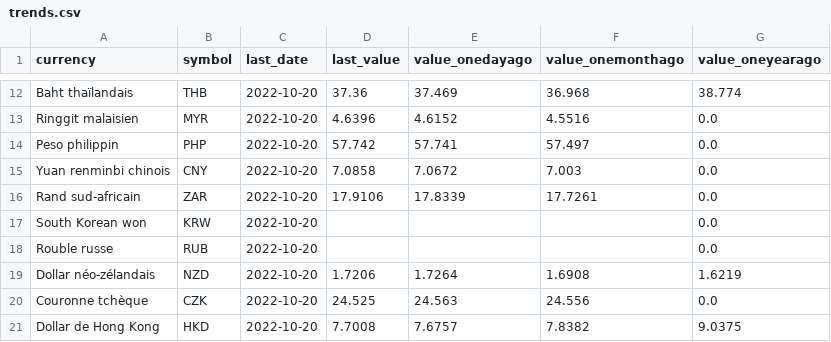
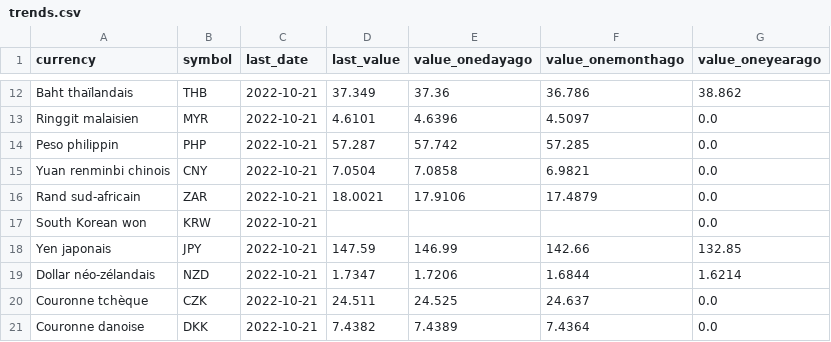
Before and after one commit to AntoineDumestre/Exchange-rates, a CSV file: trends.csv, drawn as a sheet; only a part is shown, gaps mark what is left out; removed rows and columns are numbered as before the commit, all else as after; the diff covers the shown part only; the diff names each change by its address in the sheet, - before the commit and + after, or states it on an @@ line.

```diff
--- a/trends.csv
+++ b/trends.csv
-C12:C17 (last_date): 2022-10-20
+C12:C17 (last_date): 2022-10-21
-D12 (last_value): 37.36
+D12 (last_value): 37.349
-E12 (value_onedayago): 37.469
+E12 (value_onedayago): 37.36
-F12 (value_onemonthago): 36.968
+F12 (value_onemonthago): 36.786
-G12 (value_oneyearago): 38.774
+G12 (value_oneyearago): 38.862
-D13 (last_value): 4.6396
+D13 (last_value): 4.6101
-E13 (value_onedayago): 4.6152
+E13 (value_onedayago): 4.6396
-F13 (value_onemonthago): 4.5516
+F13 (value_onemonthago): 4.5097
-D14 (last_value): 57.742
+D14 (last_value): 57.287
-E14 (value_onedayago): 57.741
+E14 (value_onedayago): 57.742
-F14 (value_onemonthago): 57.497
+F14 (value_onemonthago): 57.285
-D15 (last_value): 7.0858
+D15 (last_value): 7.0504
-E15 (value_onedayago): 7.0672
+E15 (value_onedayago): 7.0858
-F15 (value_onemonthago): 7.003
+F15 (value_onemonthago): 6.9821
-D16 (last_value): 17.9106
+D16 (last_value): 18.0021
-E16 (value_onedayago): 17.8339
+E16 (value_onedayago): 17.9106
-F16 (value_onemonthago): 17.7261
+F16 (value_onemonthago): 17.4879
-row 18: Rouble russe | RUB | 2022-10-20 |  |  |  | 0.0
+row 18: Yen japonais | JPY | 2022-10-21 | 147.59 | 146.99 | 142.66 | 132.85
-C19:C20 (last_date): 2022-10-20
+C19:C20 (last_date): 2022-10-21
-D19 (last_value): 1.7206
+D19 (last_value): 1.7347
-E19 (value_onedayago): 1.7264
+E19 (value_onedayago): 1.7206
-F19 (value_onemonthago): 1.6908
+F19 (value_onemonthago): 1.6844
-G19 (value_oneyearago): 1.6219
+G19 (value_oneyearago): 1.6214
-D20 (last_value): 24.525
+D20 (last_value): 24.511
-E20 (value_onedayago): 24.563
+E20 (value_onedayago): 24.525
-F20 (value_onemonthago): 24.556
+F20 (value_onemonthago): 24.637
-row 21: Dollar de Hong Kong | HKD | 2022-10-20 | 7.7008 | 7.6757 | 7.8382 | 9.0375
+row 21: Couronne danoise | DKK | 2022-10-21 | 7.4382 | 7.4389 | 7.4364 | 0.0
```
Also changed, not shown: 3 added rows, 3 removed rows and 75 edited cells elsewhere in this file, 1 other file.
